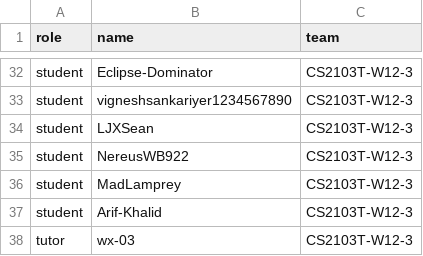
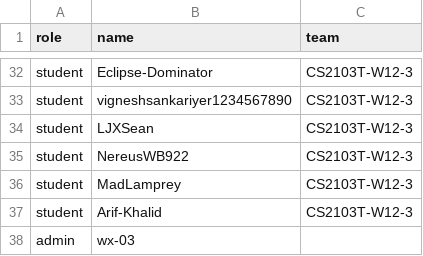
Before and after one commit to wx-03/public_data, a CSV file: data.csv, drawn as a sheet; only a part is shown, gaps mark what is left out.

Commit message:
Change data

```diff
--- a/data.csv
+++ b/data.csv
@@ -37,2 +37,2 @@ student,MadLamprey,CS2103T-W12-3
 student,Arif-Khalid,CS2103T-W12-3
-tutor,wx-03,CS2103T-W12-3
+admin,wx-03
```
